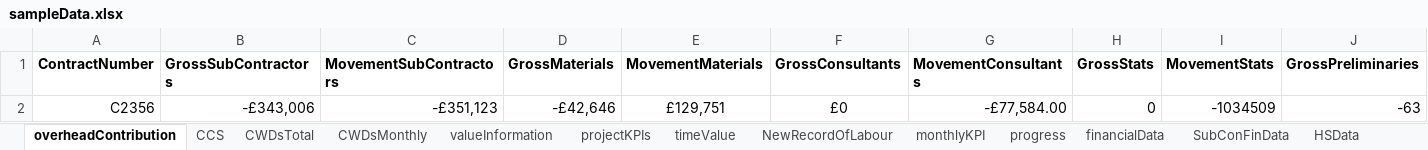
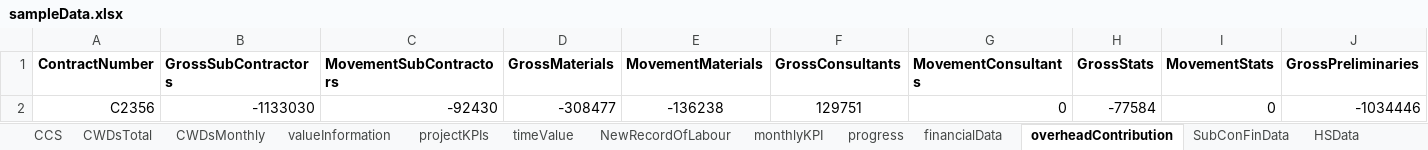
Before and after one commit to ben123newton/dashboard, an Excel workbook: sampleData/sampleData.xlsx, sheet overheadContribution, drawn as a sheet; only a part is shown; values as stored, in another font and other column widths than the file's, no borders; charts and pictures not drawn; removed rows and columns are numbered as before the commit, all else as after; rows hold the shown columns only; the diff names each change by its address in the sheet, - before the commit and + after, or states it on an @@ line.

```diff
--- a/sampleData/sampleData.xlsx (sheet overheadContribution)
+++ b/sampleData/sampleData.xlsx (sheet overheadContribution)
@@ sheet tab order changed: CCS | CWDsTotal | CWDsMonthly | valueInformation | projectKPIs | timeValue | NewRecordOfLabour | monthlyKPI | progress | financialData | overheadContribution | SubConFinData | HSData @@
-row 2: C2356 | -£343,006 | -£351,123 | -£42,646 | £129,751 | £0 | -£77,584.00 | 0 | -1034509 | -63
+row 2: C2356 | -1133030 | -92430 | -308477 | -136238 | 129751 | 0 | -77584 | 0 | -1034446
```
Also changed, not shown: sheet monthlyKPI, sheet valueInformation, sheet timeValue, sheet projectKPIs, formulas that keep their value, 3 other files.
